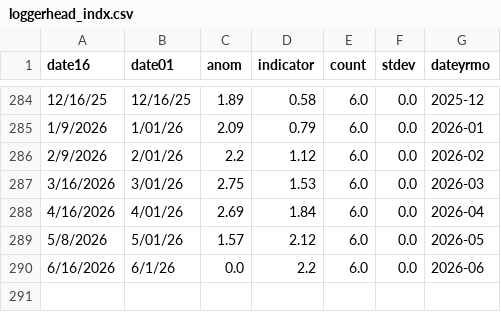
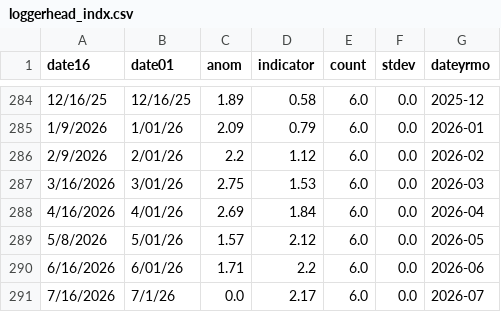
Before and after one commit to coastwatch-wcn/coastwatch-wcn.github.io, a CSV file: projects/turtlewatch/data/resources/loggerhead_indx.csv, drawn as a sheet; only a part is shown, gaps mark what is left out.

```diff
--- a/projects/turtlewatch/data/resources/loggerhead_indx.csv
+++ b/projects/turtlewatch/data/resources/loggerhead_indx.csv
@@ -289,2 +289,3 @@ date16,date01,anom,indicator,count,stdev,dateyrmo
 5/8/2026,5/01/26,1.57,2.12,6.0,0.0,2026-05
-6/16/2026,6/1/26,0.0,2.2,6.0,0.0,2026-06
+6/16/2026,6/01/26,1.71,2.2,6.0,0.0,2026-06
+7/16/2026,7/1/26,0.0,2.17,6.0,0.0,2026-07
```
Also changed, not shown: projects/turtlewatch/data/resources/ltca_closure.csv, 6 other files.
